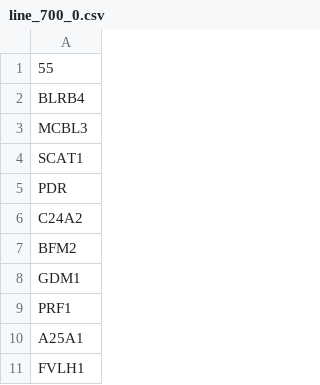
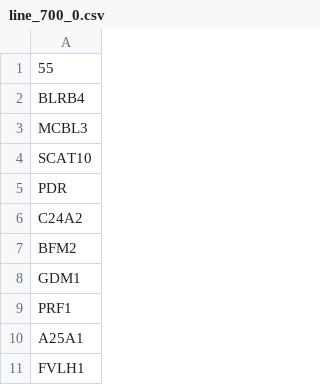
Before and after one commit to emanuelgestosa/aed-projeto2, a CSV file: dataset/line_700_0.csv, drawn as a sheet; only a part is shown.

```diff
--- a/dataset/line_700_0.csv
+++ b/dataset/line_700_0.csv
@@ -3,3 +3,3 @@ BLRB4
 MCBL3
-SCAT1
+SCAT10
 PDR
```
Also changed, not shown: 2 other files.
